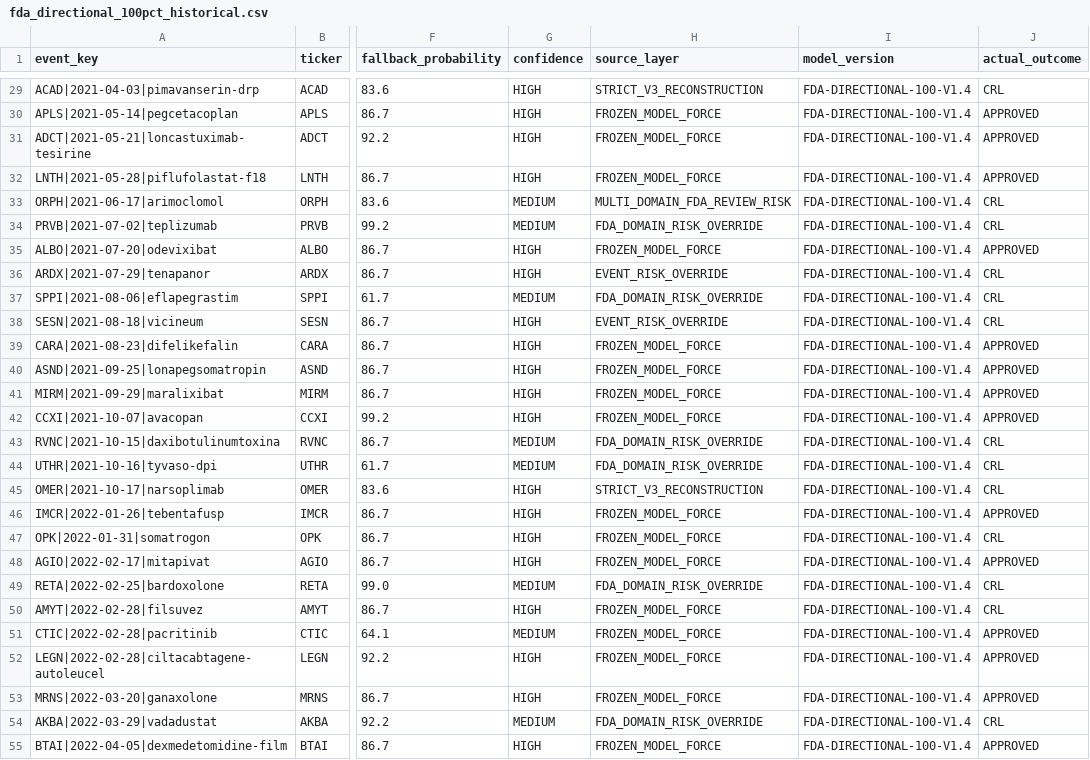
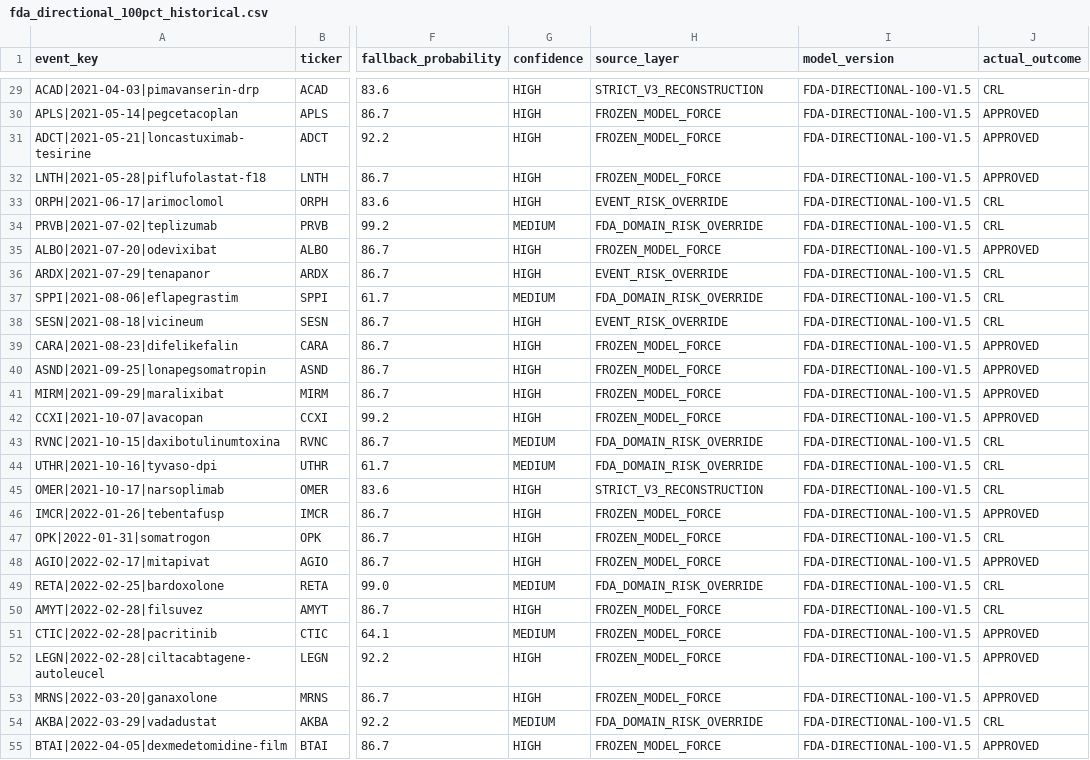
Before and after one commit to pdufa/pdufa-command-center, a CSV file: data/fda_directional_100pct_historical.csv, drawn as a sheet; only a part is shown, gaps mark what is left out; the diff covers the shown part only; the diff names each change by its address in the sheet, - before the commit and + after, or states it on an @@ line.

Commit message:
Apply V1.5 ORPH and CHRS event-risk rules

```diff
--- a/data/fda_directional_100pct_historical.csv
+++ b/data/fda_directional_100pct_historical.csv
-I29:I55 (model_version): FDA-DIRECTIONAL-100-V1.4
+I29:I55 (model_version): FDA-DIRECTIONAL-100-V1.5
-G33 (confidence): MEDIUM
+G33 (confidence): HIGH
-H33 (source_layer): MULTI_DOMAIN_FDA_REVIEW_RISK
+H33 (source_layer): EVENT_RISK_OVERRIDE
```
Also changed, not shown: 123 edited cells elsewhere in this file.
